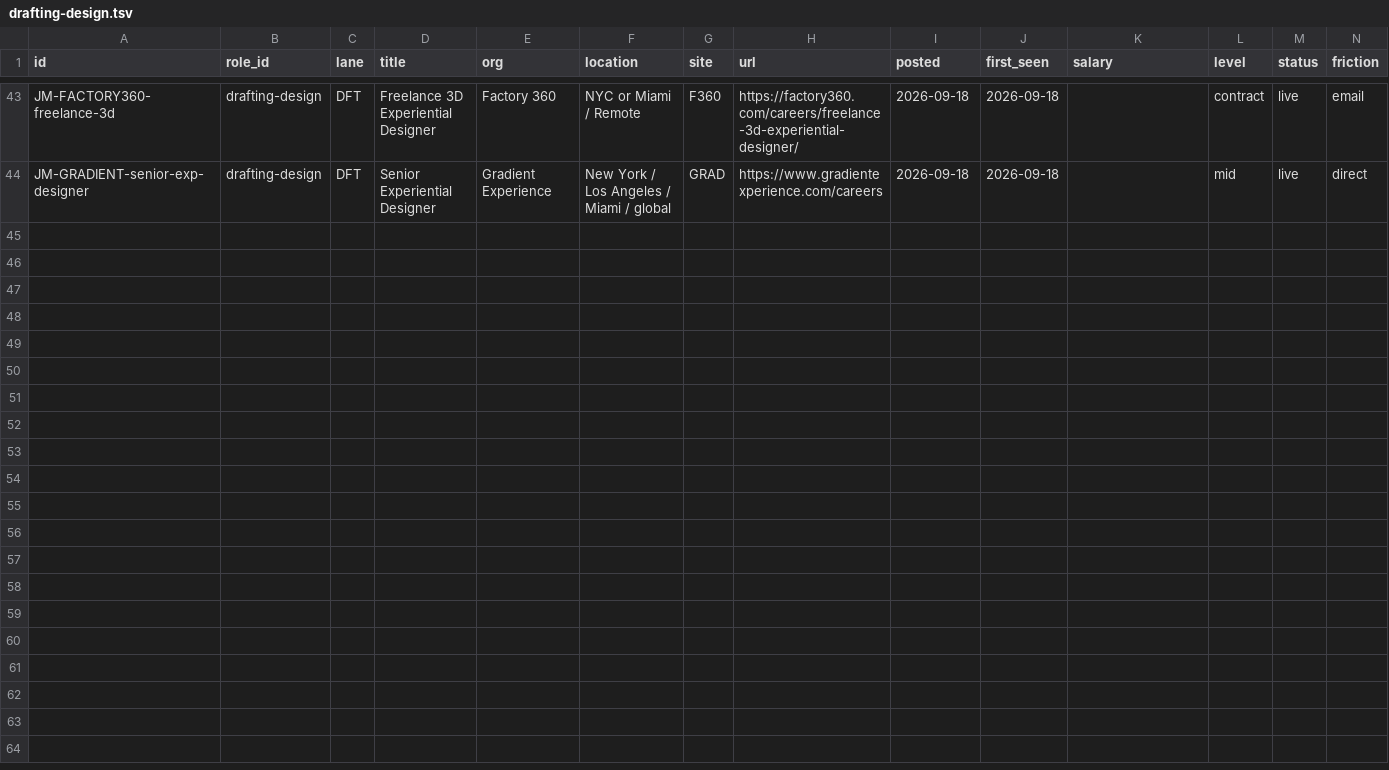
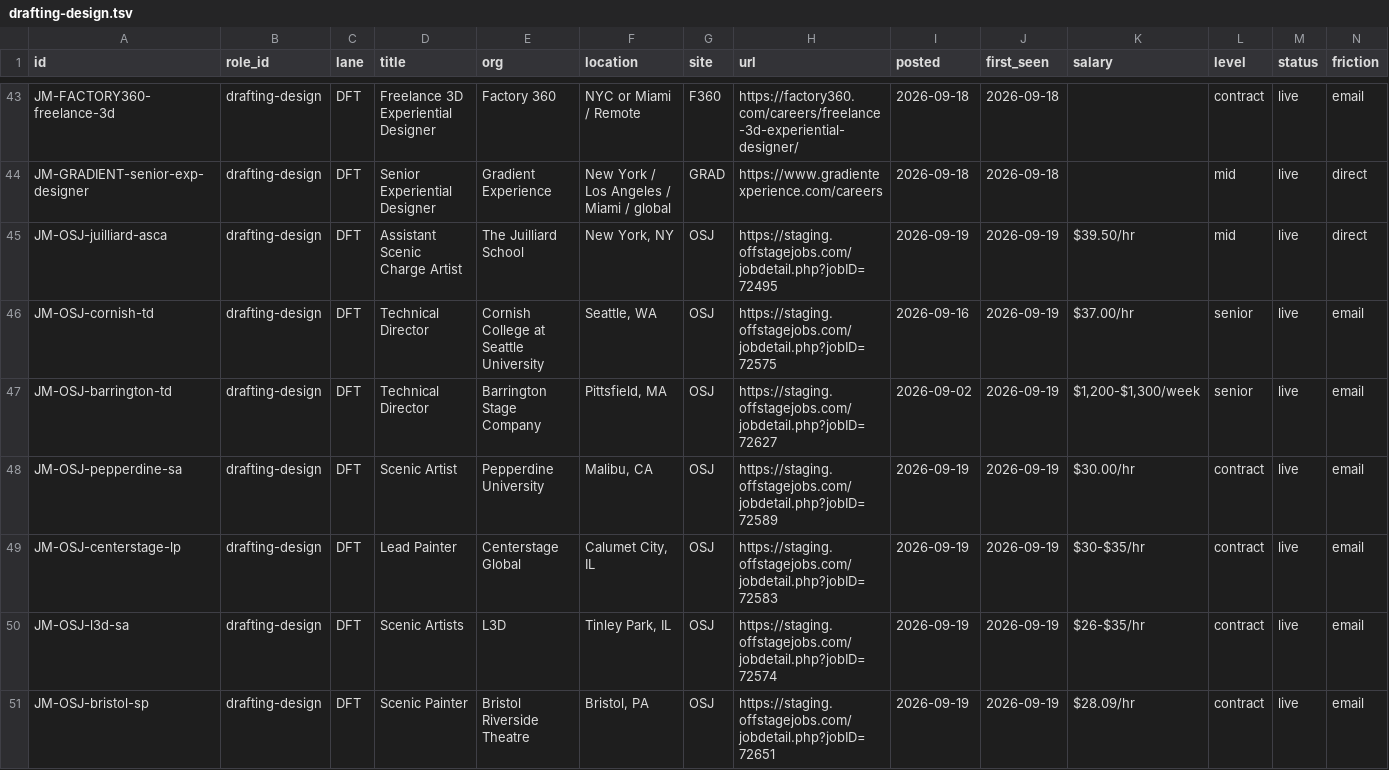
Before and after one commit to mawizorek/ClickUp_apps, a TSV file: routines/job-market-state/drafting-design.tsv, drawn as a sheet; only a part is shown, gaps mark what is left out; rows hold the shown columns only; the diff names each change by its address in the sheet, - before the commit and + after, or states it on an @@ line.

Commit message:
data(job-market): 2026-09-19 — drafting-design, 44 live, +7 (OSJ Scenic index recovered)
50 rows total: 44 live, 6 gone (unchanged), 7 new. Targeted follow-up to the
09-18 pass, not a new pass -- only this one index was worked.

✅ THE FILTER IS SOLVED AND THE WORKING URL IS NOW ON RECORD:

    https://staging.offstagejobs.com/jobs.php?department=scenic+%2F+sets

339 filtered of 602 unfiltered, so it provably applies. The documented broken
form `?department=Scenic` returns the entire board -- 612 of 612 yesterday --
which is why this index was recorded UNBROWSED and why the count-verification law
exists. The real label is lowercase with the slash encoded as %2F and spaces as
+. This belongs in job-market-templates.md Template 7; that write is still owed.

⚠ PARTIAL HARVEST, AND THIS IS THE HONEST LIMIT: the board advertises 17 pages
and only 2 distinct pages could be read. Requests for pages 3-17 returned page-1
content repeatedly. So these 7 rows are what the reachable pages held, NOT the
index's full yield. Roughly 15 pages of Scenic/Sets remain unread and the lane
should be assumed to still be under-reported.

⚠ The staging board is also NOT snapshot-consistent: one encoded variant served
310 of 612 while another served 339 of 602 minutes apart. Both prove filtering;
neither is authoritative on totals.

New rows skew scenic-art rather than drafting, which is what this index actually
carries: Juilliard Assistant Scenic Charge Artist $39.50/hr, Cornish College TD
$37/hr, Barrington Stage TD $1,200-1,300/wk, Pepperdine Scenic Artist $30/hr,
Centerstage Global Lead Painter $30-35/hr, L3D Scenic Artists $26-35/hr, Bristol
Riverside Scenic Painter $28.09/hr. No accessibility tags: none is within 90
miles of Rochester and none states remote or hybrid.

Boundary calls made and recorded in the report: pure carpentry, fabrication and
installation postings REFUSED, along with far-from-home overhire. Olympic College
TD was refused despite a Sep 21 deadline because its verified duties did not
establish drafting or design-support content -- duties read, not title.

Four listings on the reachable pages were already held, including OSF Charge
Scenic Artist, Vista Scenic Works and both Riverside Theatre rows. No row was
re-added and no first_seen was overwritten.

```diff
--- a/routines/job-market-state/drafting-design.tsv
+++ b/routines/job-market-state/drafting-design.tsv
+row 45: JM-OSJ-juilliard-asca | drafting-design | DFT | Assistant Scenic Charge Artist | The Juilliard School | New York, NY | OSJ | https://staging.offstagejobs.com/jobdetail.php?jobID=72495 | 2026-09-19 | 2026-09-19 | $39.50/hr | mid | live | direct
+row 46: JM-OSJ-cornish-td | drafting-design | DFT | Technical Director | Cornish College at Seattle University | Seattle, WA | OSJ | https://staging.offstagejobs.com/jobdetail.php?jobID=72575 | 2026-09-16 | 2026-09-19 | $37.00/hr | senior | live | email
+row 47: JM-OSJ-barrington-td | drafting-design | DFT | Technical Director | Barrington Stage Company | Pittsfield, MA | OSJ | https://staging.offstagejobs.com/jobdetail.php?jobID=72627 | 2026-09-02 | 2026-09-19 | $1,200-$1,300/week | senior | live | email
+row 48: JM-OSJ-pepperdine-sa | drafting-design | DFT | Scenic Artist | Pepperdine University | Malibu, CA | OSJ | https://staging.offstagejobs.com/jobdetail.php?jobID=72589 | 2026-09-19 | 2026-09-19 | $30.00/hr | contract | live | email
+row 49: JM-OSJ-centerstage-lp | drafting-design | DFT | Lead Painter | Centerstage Global | Calumet City, IL | OSJ | https://staging.offstagejobs.com/jobdetail.php?jobID=72583 | 2026-09-19 | 2026-09-19 | $30-$35/hr | contract | live | email
+row 50: JM-OSJ-l3d-sa | drafting-design | DFT | Scenic Artists | L3D | Tinley Park, IL | OSJ | https://staging.offstagejobs.com/jobdetail.php?jobID=72574 | 2026-09-19 | 2026-09-19 | $26-$35/hr | contract | live | email
+row 51: JM-OSJ-bristol-sp | drafting-design | DFT | Scenic Painter | Bristol Riverside Theatre | Bristol, PA | OSJ | https://staging.offstagejobs.com/jobdetail.php?jobID=72651 | 2026-09-19 | 2026-09-19 | $28.09/hr | contract | live | email
```
